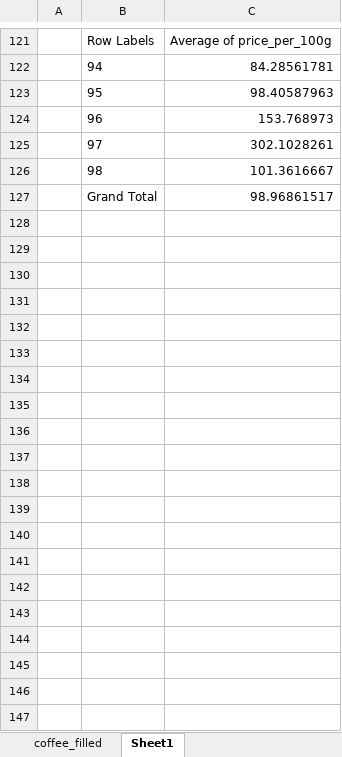
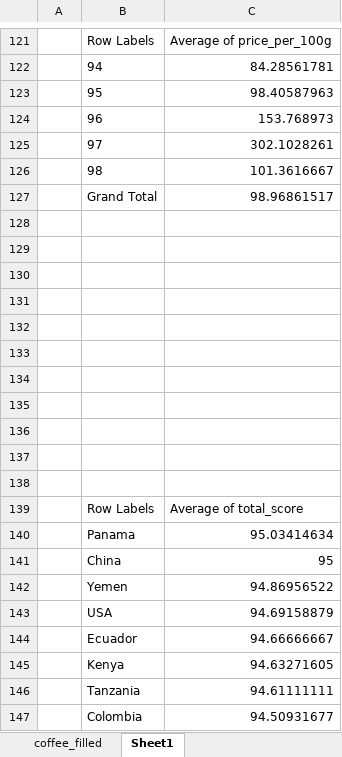
Before and after one commit to anialytic/Coffee-Value-Analysis-Price-Quality-and-Geography, an Excel workbook: visualization/coffee_filled.xlsx, sheet Sheet1, drawn as a sheet; only a part is shown, gaps mark what is left out; values as stored, in another font and other column widths than the file's, no borders; charts and pictures not drawn; the diff covers the shown part only; the diff names each change by its address in the sheet, - before the commit and + after, or states it on an @@ line.

Commit message:
Total_score/origin_country relation

```diff
--- a/visualization/coffee_filled.xlsx (sheet Sheet1)
+++ b/visualization/coffee_filled.xlsx (sheet Sheet1)
+row 128: (empty)
+row 129: (empty)
+row 130: (empty)
+row 131: (empty)
+row 132: (empty)
+row 133: (empty)
+row 134: (empty)
+row 135: (empty)
+row 136: (empty)
+row 137: (empty)
+row 138: (empty)
+row 139:  | Row Labels | Average of total_score
+row 140:  | Panama | 95.03414634
+row 141:  | China | 95
+row 142:  | Yemen | 94.86956522
+row 143:  | USA | 94.69158879
+row 144:  | Ecuador | 94.66666667
+row 145:  | Kenya | 94.63271605
+row 146:  | Tanzania | 94.61111111
+row 147:  | Colombia | 94.50931677
```
Also changed, not shown: 17 added rows elsewhere in this sheet, charts or pictures.
